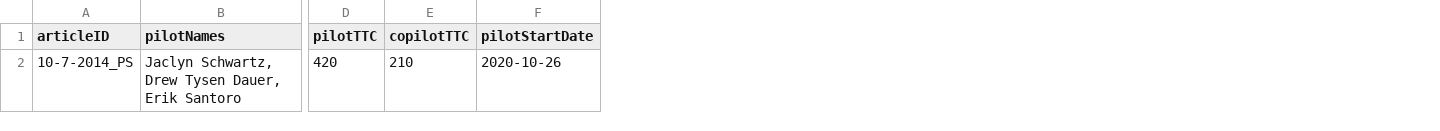
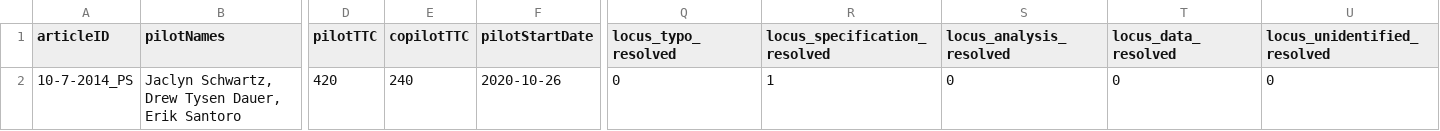
Before and after one commit to METRICS-CARPS/CARPS_10-7-2014_PS, a CSV file: finalReportExtras.csv, drawn as a sheet; only a part is shown, gaps mark what is left out; the diff names each change by its address in the sheet, - before the commit and + after, or states it on an @@ line.

Commit message:
final report complete

```diff
--- a/finalReportExtras.csv
+++ b/finalReportExtras.csv
+column Q (locus_typo_resolved), row 2: 0
+column R (locus_specification_resolved), row 2: 1
+column S (locus_analysis_resolved), row 2: 0
+column T (locus_data_resolved), row 2: 0
+column U (locus_unidentified_resolved), row 2: 0
-E2 (copilotTTC): 210
+E2 (copilotTTC): 240
```
Also changed, not shown: 2 other files.
